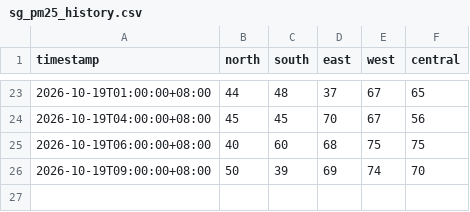
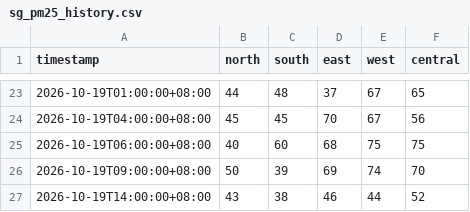
Before and after one commit to ivywong416/pm25-data, a CSV file: sg_pm25_history.csv, drawn as a sheet; only a part is shown, gaps mark what is left out; the diff names each change by its address in the sheet, - before the commit and + after, or states it on an @@ line.

```diff
--- a/sg_pm25_history.csv
+++ b/sg_pm25_history.csv
+row 27: 2026-10-19T14:00:00+08:00 | 43 | 38 | 46 | 44 | 52
```
